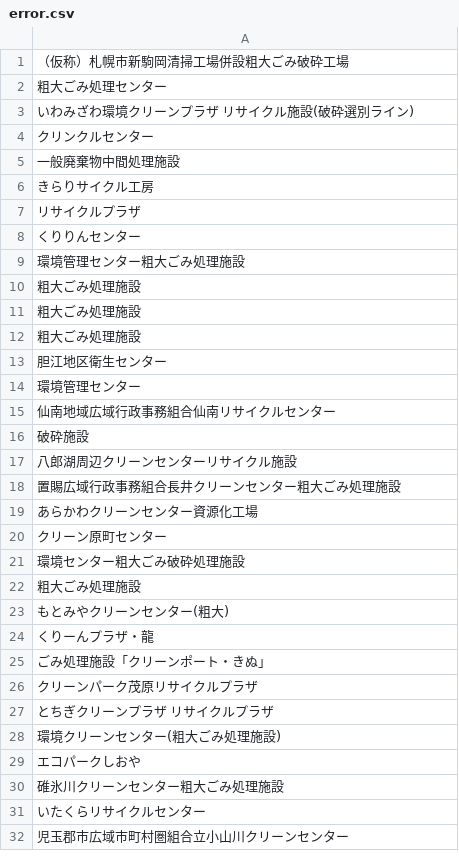
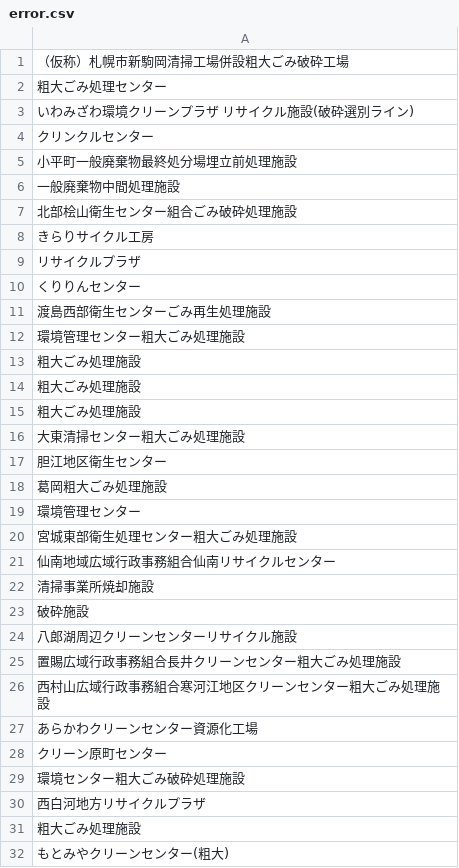
Before and after one commit to Nyamadamadamada/waste-watch, a CSV file: document/data/粗大ゴミ施設/error.csv, drawn as a sheet; only a part is shown; the shorter side is filled out with more unchanged rows; the diff covers the shown part only.

```diff
--- a/document/data/粗大ゴミ施設/error.csv
+++ b/document/data/粗大ゴミ施設/error.csv
@@ -4,3 +4,5 @@
 クリンクルセンター
+小平町一般廃棄物最終処分場埋立前処理施設
 一般廃棄物中間処理施設
+北部桧山衛生センター組合ごみ破砕処理施設
 きらりサイクル工房
@@ -8,2 +10,3 @@
 くりりんセンター
+渡島西部衛生センターごみ再生処理施設
 環境管理センター粗大ごみ処理施設
@@ -12,5 +15,9 @@
 粗大ごみ処理施設
+大東清掃センター粗大ごみ処理施設
 胆江地区衛生センター
+葛岡粗大ごみ処理施設
 環境管理センター
+宮城東部衛生処理センター粗大ごみ処理施設
 仙南地域広域行政事務組合仙南リサイクルセンター
+清掃事業所焼却施設
 破砕施設
@@ -18,2 +25,3 @@
 置賜広域行政事務組合長井クリーンセンター粗大ごみ処理施設
+西村山広域行政事務組合寒河江地区クリーンセンター粗大ごみ処理施設
 あらかわクリーンセンター資源化工場
@@ -21,2 +29,3 @@
 環境センター粗大ごみ破砕処理施設
+西白河地方リサイクルプラザ
 粗大ごみ処理施設
```
Also changed, not shown: 68 added rows elsewhere in this file, python/src/data/test.csv, python/src/output/output.csv, 51 other files.
